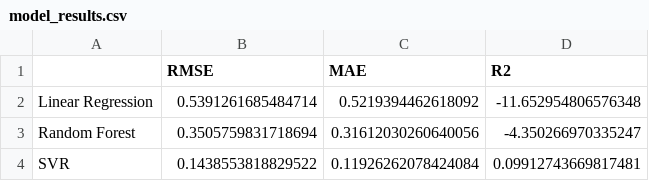
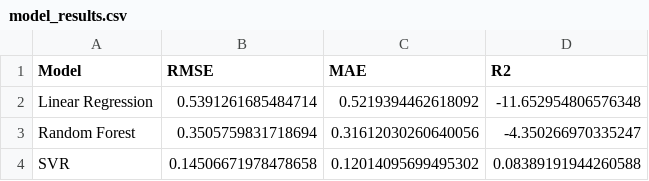
Before and after one commit to kessler24/predicting_daily_land_average_earth_temperature, a CSV file: results/model_results.csv, drawn as a sheet.

Commit message:
re-create results csv with model column name

```diff
--- a/results/model_results.csv
+++ b/results/model_results.csv
@@ -1,4 +1,4 @@
-,RMSE,MAE,R2
+Model,RMSE,MAE,R2
 Linear Regression,0.5391261685484714,0.5219394462618092,-11.652954806576348
 Random Forest,0.3505759831718694,0.31612030260640056,-4.350266970335247
-SVR,0.1438553818829522,0.11926262078424084,0.09912743669817481
+SVR,0.14506671978478658,0.12014095699495302,0.08389191944260588
```
Also changed, not shown: 1 other file.
